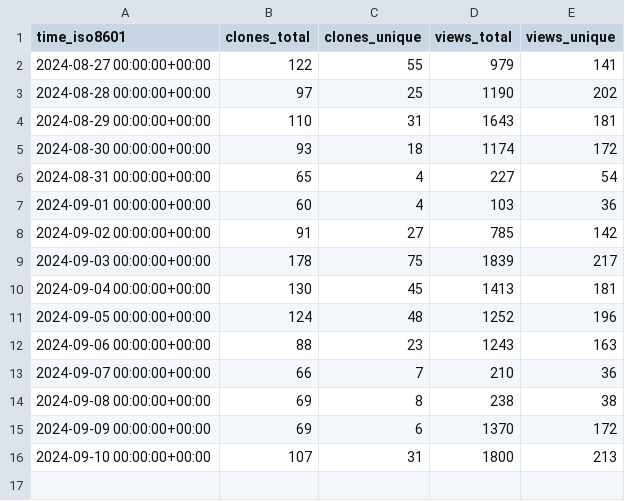
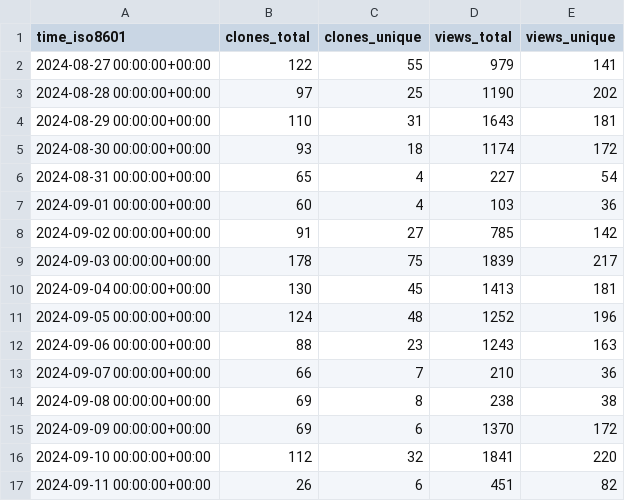
Before and after one commit to njjetha/OSDO, a CSV file: quic/aimet/ghrs-data/views_clones_aggregate.csv, drawn as a sheet.

```diff
--- a/quic/aimet/ghrs-data/views_clones_aggregate.csv
+++ b/quic/aimet/ghrs-data/views_clones_aggregate.csv
@@ -15,2 +15,3 @@ time_iso8601,clones_total,clones_unique,views_total,views_unique
 2024-09-09 00:00:00+00:00,69,6,1370,172
-2024-09-10 00:00:00+00:00,107,31,1800,213
+2024-09-10 00:00:00+00:00,112,32,1841,220
+2024-09-11 00:00:00+00:00,26,6,451,82
```
Also changed, not shown: 1 other file.
